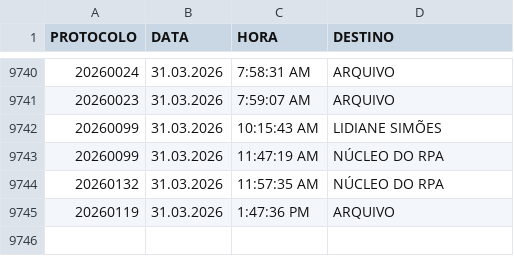
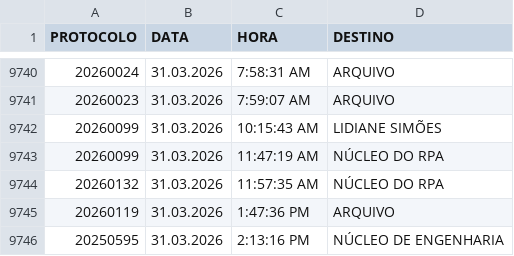
Before and after one commit to VisaAnapolis/APP, a CSV file: data/tramitacao.csv, drawn as a sheet; only a part is shown, gaps mark what is left out; the diff names each change by its address in the sheet, - before the commit and + after, or states it on an @@ line.

```diff
--- a/data/tramitacao.csv
+++ b/data/tramitacao.csv
+row 9746: 20250595 | 31.03.2026 | 2:13:16 PM | NÚCLEO DE ENGENHARIA
```
Also changed, not shown: data/protocolo.csv, 39 other files.
